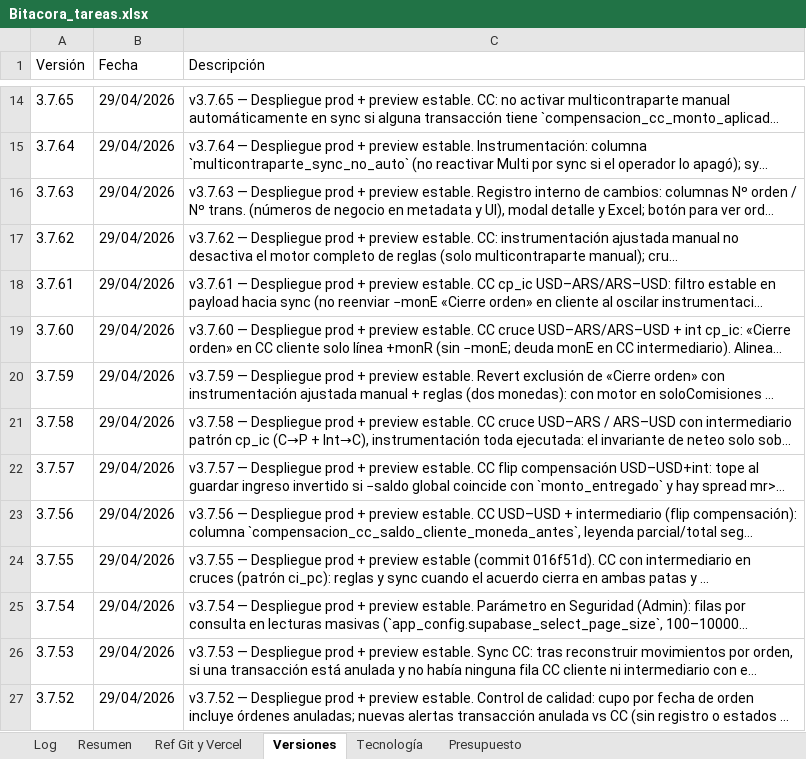
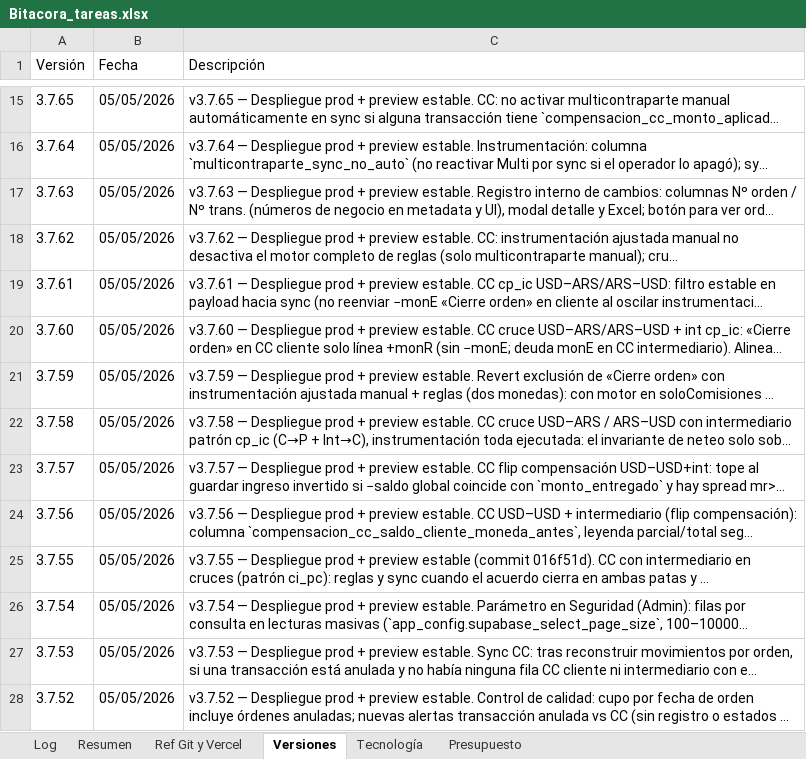
Before and after one commit to lucasbustosmartin-coder/pandy, an Excel workbook: Bitacora_tareas.xlsx, sheet Versiones, drawn as a sheet; only a part is shown, gaps mark what is left out; long unchanged cells end in …; values as stored, in another font and other column widths than the file's, no borders; addresses are those after the commit; the diff covers the shown part only; the diff names each change by its address in the sheet, - before the commit and + after, or states it on an @@ line.

```diff
--- a/Bitacora_tareas.xlsx (sheet Versiones)
+++ b/Bitacora_tareas.xlsx (sheet Versiones)
-B15:B28 (Fecha): 29/04/2026
+B15:B28 (Fecha): 05/05/2026
```
Also changed, not shown: 1 added row and 187 edited cells elsewhere in this sheet, sheet Log, sheet Resumen, 6 other files.
